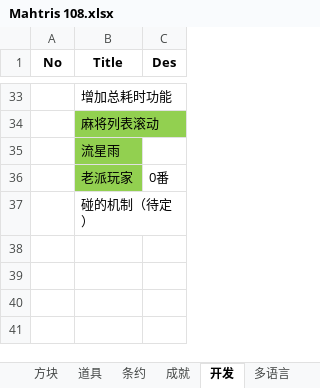
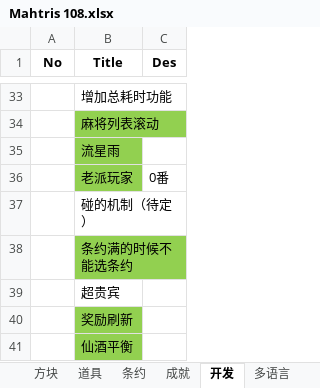
Before and after one commit to zxy199193/Mahtris-108, an Excel workbook: Mahtris 108/Assets/Document/Mahtris 108.xlsx, sheet 开发, drawn as a sheet; only a part is shown, gaps mark what is left out; values as stored, in another font and other column widths than the file's, no borders; the diff names each change by its address in the sheet, - before the commit and + after, or states it on an @@ line.

```diff
--- a/Mahtris 108/Assets/Document/Mahtris 108.xlsx (sheet 开发)
+++ b/Mahtris 108/Assets/Document/Mahtris 108.xlsx (sheet 开发)
+row 38:  | 条约满的时候不能选条约
+row 39:  | 超贵宾
+row 40:  | 奖励刷新
+row 41:  | 仙酒平衡
```
Also changed, not shown: sheet 条约, sheet 道具, 8 other files.
